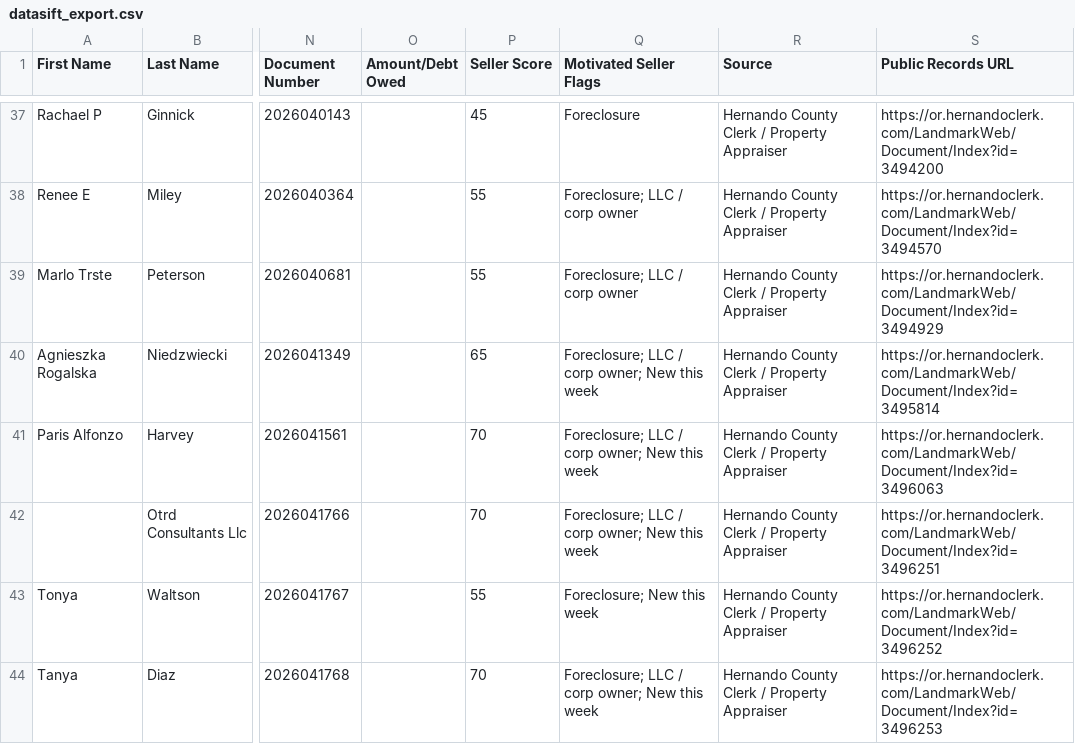
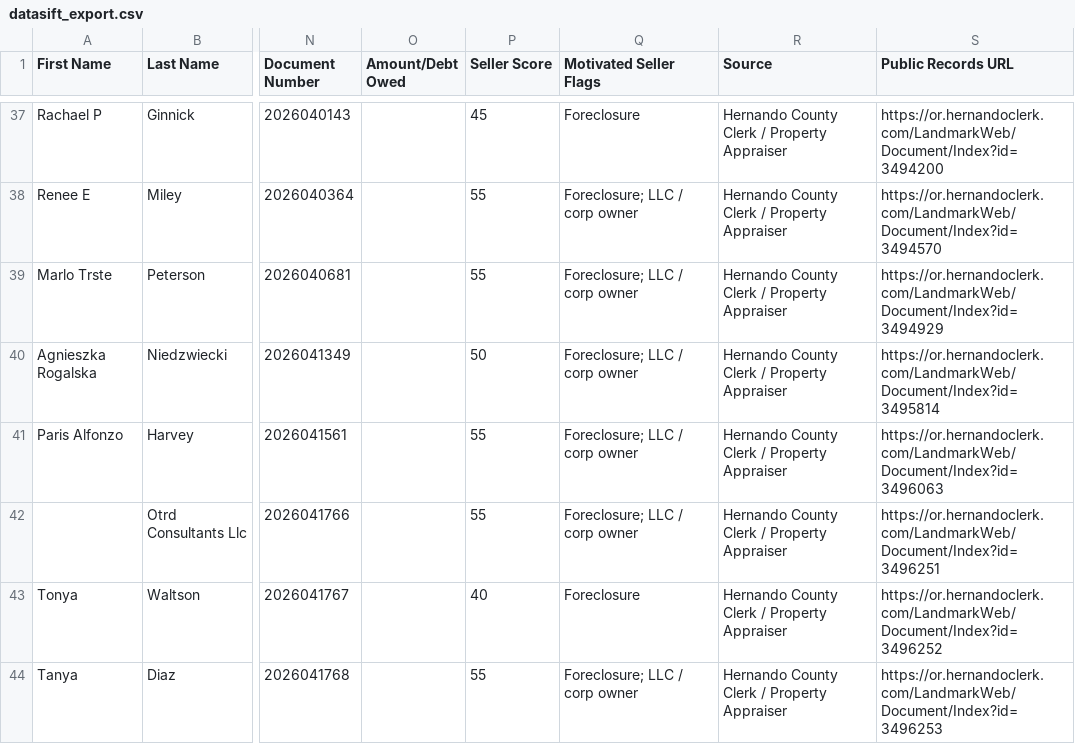
Before and after one commit to davidgunz13/hernando-lead-scraper, a CSV file: dashboard/datasift_export.csv, drawn as a sheet; only a part is shown, gaps mark what is left out; the diff covers the shown part only; the diff names each change by its address in the sheet, - before the commit and + after, or states it on an @@ line.

```diff
--- a/dashboard/datasift_export.csv
+++ b/dashboard/datasift_export.csv
-P40 (Seller Score): 65
+P40 (Seller Score): 50
-Q40:Q42 (Motivated Seller Flags): Foreclosure; LLC / corp owner; New this week
+Q40:Q42 (Motivated Seller Flags): Foreclosure; LLC / corp owner
-P41:P42 (Seller Score): 70
+P41:P42 (Seller Score): 55
-P43 (Seller Score): 55
+P43 (Seller Score): 40
-Q43 (Motivated Seller Flags): Foreclosure; New this week
+Q43 (Motivated Seller Flags): Foreclosure
-P44 (Seller Score): 70
+P44 (Seller Score): 55
-Q44 (Motivated Seller Flags): Foreclosure; LLC / corp owner; New this week
+Q44 (Motivated Seller Flags): Foreclosure; LLC / corp owner
```
Also changed, not shown: 8 added rows, 2 removed rows and 10 edited cells elsewhere in this file, data/datasift_export.csv, 2 other files.
